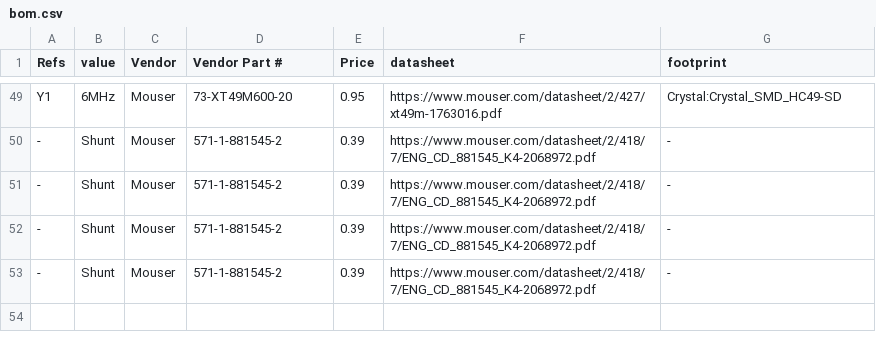
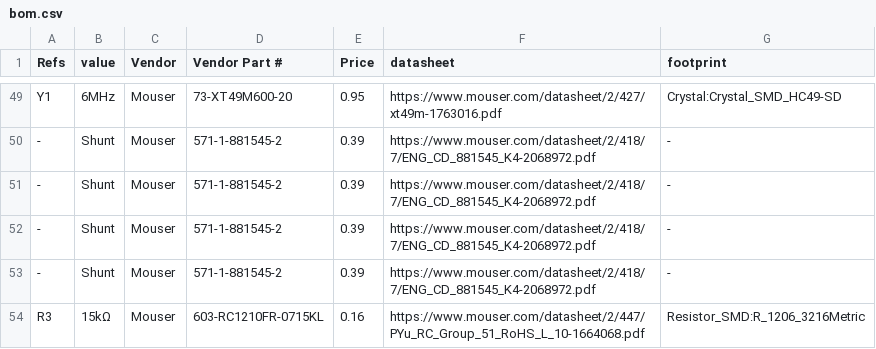
Before and after one commit to denis-bisson/tusb2036-eval, a CSV file: bom.csv, drawn as a sheet; only a part is shown, gaps mark what is left out; the diff names each change by its address in the sheet, - before the commit and + after, or states it on an @@ line.

Commit message:
Update BOM

```diff
--- a/bom.csv
+++ b/bom.csv
+row 54: R3 | 15kΩ | Mouser | 603-RC1210FR-0715KL | 0.16 | https://www.mouser.com/datasheet/2/447/PYu_RC_Group_51_RoHS_L_10-1664068.pdf | Resistor_SMD:R_1206_3216Metric
```
